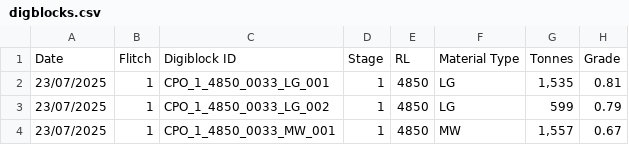
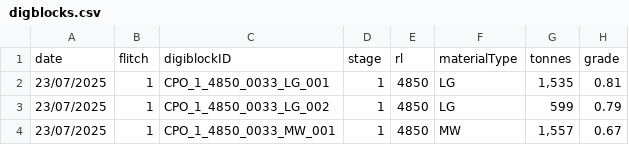
Before and after one commit to Angus-W-ConnectedMine/material-movement-demo, a CSV file: files/digblocks.csv, drawn as a sheet; only a part is shown; removed rows and columns are numbered as before the commit, all else as after; the diff names each change by its address in the sheet, - before the commit and + after, or states it on an @@ line.

Commit message:
Fix type headers

```diff
--- a/files/digblocks.csv
+++ b/files/digblocks.csv
-row 1: Date | Flitch | Digiblock ID | Stage | RL | Material Type | Tonnes | Grade
+row 1: date | flitch | digiblockID | stage | rl | materialType | tonnes | grade
```
Also changed, not shown: 4 other files.
